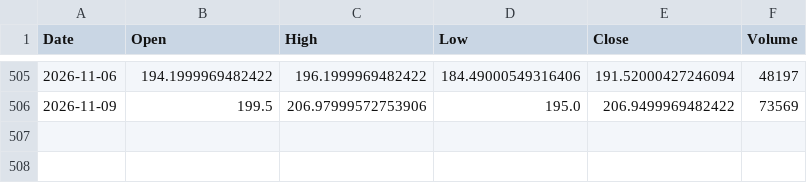
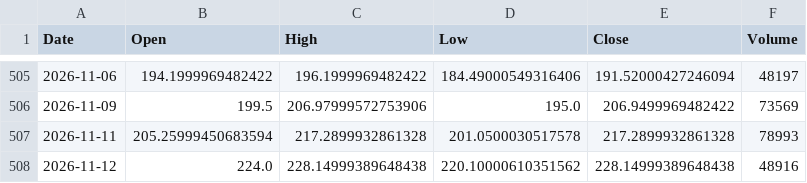
Before and after one commit to deepanshuswami8828-star/ipo-daily-rrg, a CSV file: data/AFFORDABLE.NS_ohlcv.csv, drawn as a sheet; only a part is shown, gaps mark what is left out.

```diff
--- a/data/AFFORDABLE.NS_ohlcv.csv
+++ b/data/AFFORDABLE.NS_ohlcv.csv
@@ -506 +506,3 @@ Date,Open,High,Low,Close,Volume
 2026-11-09,199.5,206.97999572753906,195.0,206.9499969482422,73569
+2026-11-11,205.25999450683594,217.2899932861328,201.0500030517578,217.2899932861328,78993
+2026-11-12,224.0,228.14999389648438,220.10000610351562,228.14999389648438,48916
```
Also changed, not shown: data/JSIPL.NS_ohlcv.csv, data/MVELECTRO.NS_ohlcv.csv, 50 other files.
